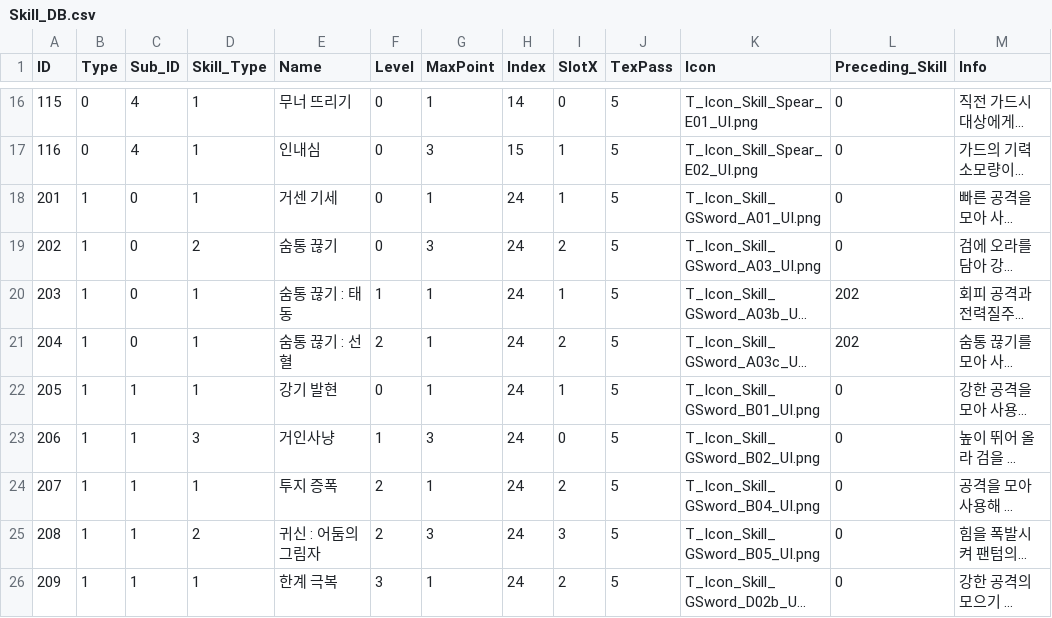
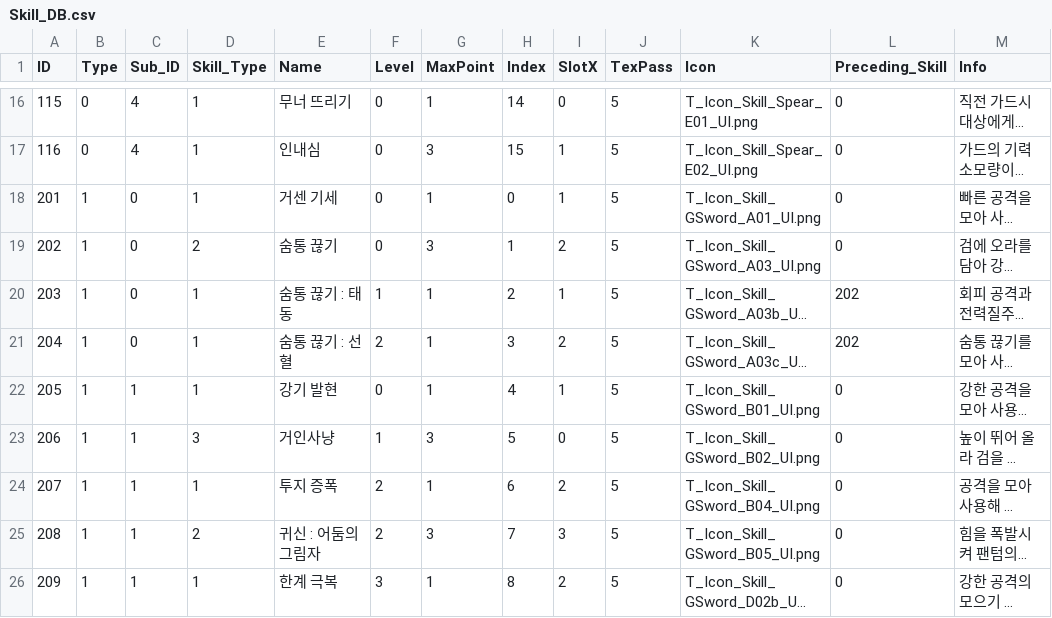
Before and after one commit to yejiv/Khazan, a CSV file: Client/Bin/Data/DB/Skill_DB.csv, drawn as a sheet; only a part is shown, gaps mark what is left out; long unchanged cells end in …; the diff covers the shown part only; the diff names each change by its address in the sheet, - before the commit and + after, or states it on an @@ line.

```diff
--- a/Client/Bin/Data/DB/Skill_DB.csv
+++ b/Client/Bin/Data/DB/Skill_DB.csv
-H18 (Index): 24
+H18 (Index): 0
-H19 (Index): 24
+H19 (Index): 1
-H20 (Index): 24
+H20 (Index): 2
-H21 (Index): 24
+H21 (Index): 3
-H22 (Index): 24
+H22 (Index): 4
-H23 (Index): 24
+H23 (Index): 5
-H24 (Index): 24
+H24 (Index): 6
-H25 (Index): 24
+H25 (Index): 7
-H26 (Index): 24
+H26 (Index): 8
```
Also changed, not shown: 10 edited cells elsewhere in this file, 32 other files.
